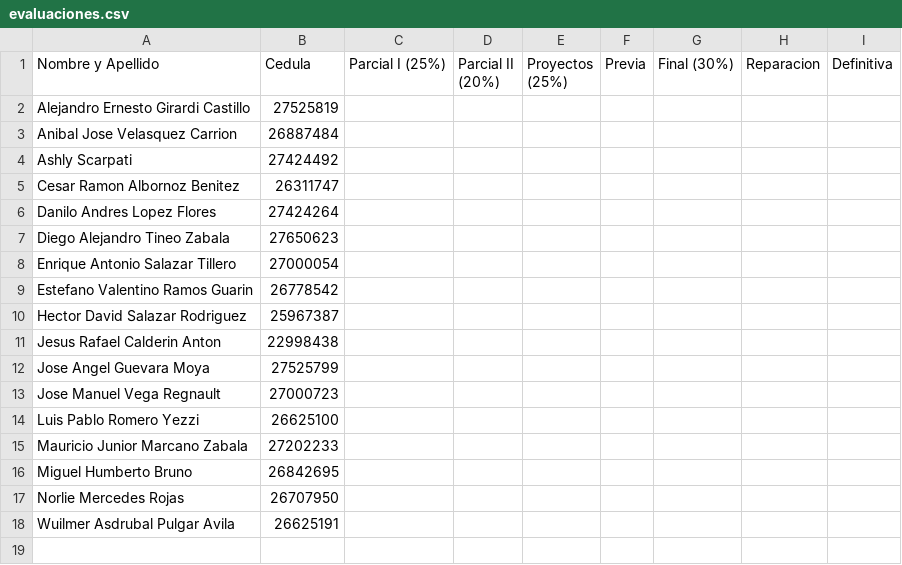
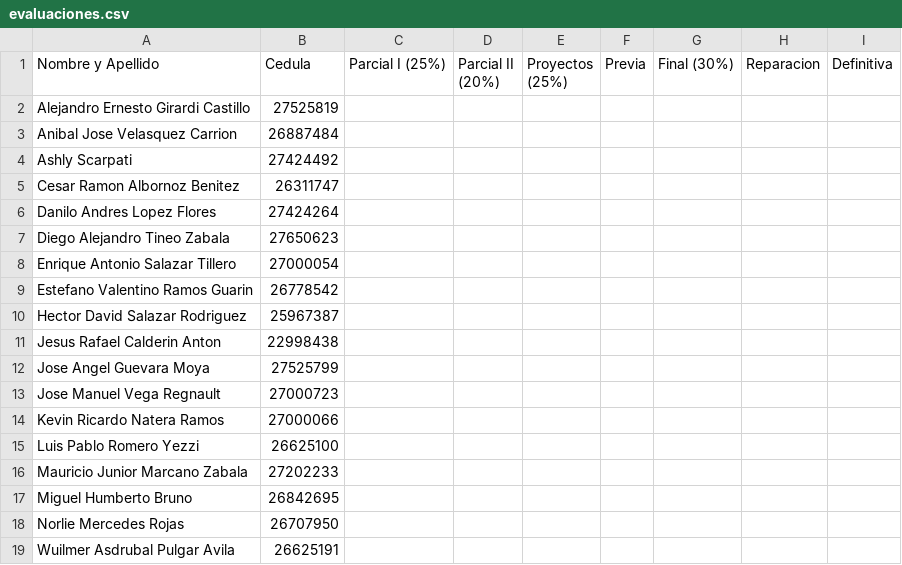
Before and after one commit to ejdecena/Calculo-Numerico, a CSV file: evaluaciones/evaluaciones.csv, drawn as a sheet; the diff names each change by its address in the sheet, - before the commit and + after, or states it on an @@ line.

```diff
--- a/evaluaciones/evaluaciones.csv
+++ b/evaluaciones/evaluaciones.csv
+row 14: Kevin Ricardo Natera Ramos | 27000066
```
Also changed, not shown: evaluaciones/participantes.csv, evaluaciones/proyectos.csv.
